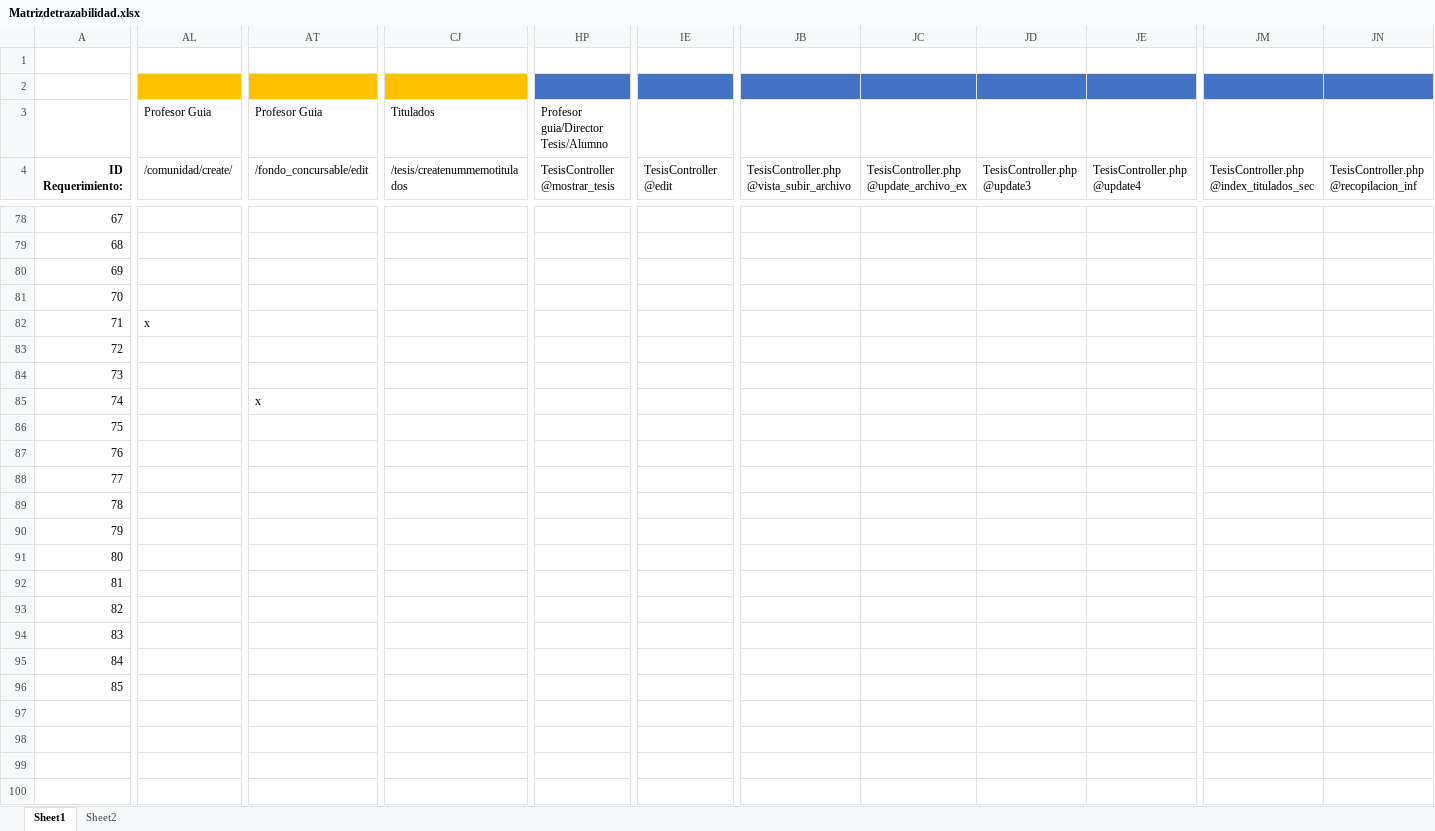
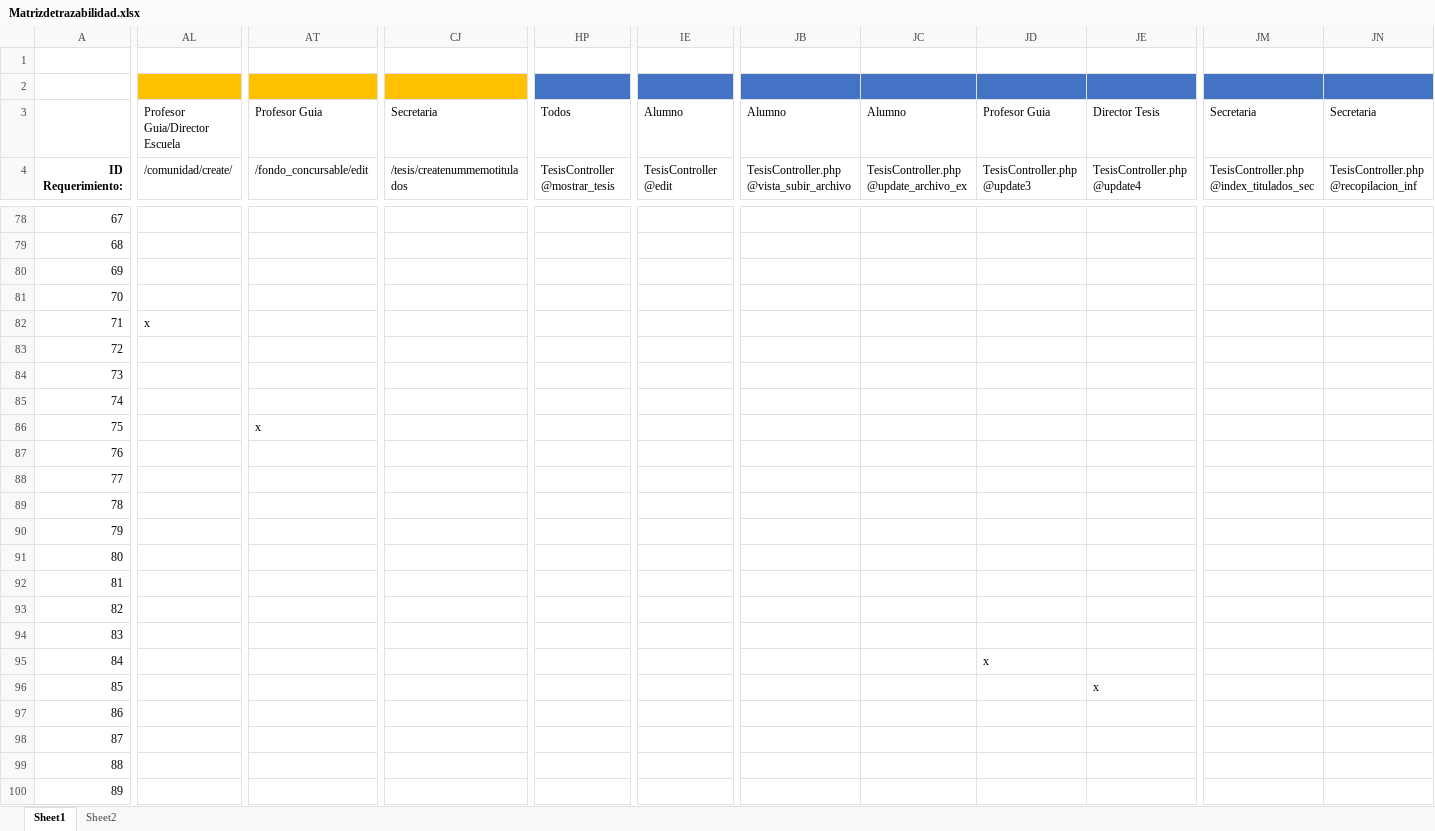
Before and after one commit to lebafu/Proyectosw1, an Excel workbook: Matrizdetrazabilidad.xlsx, sheet Sheet1, drawn as a sheet; only a part is shown, gaps mark what is left out; values as stored, in another font and other column widths than the file's, no borders; removed rows and columns are numbered as before the commit, all else as after; rows hold the shown columns only; the diff covers the shown part only; the diff names each change by its address in the sheet, - before the commit and + after, or states it on an @@ line.

Commit message:
Actualizacion final de matriz de trazabilidad y lista de requerimientos

```diff
--- a/Matrizdetrazabilidad.xlsx (sheet Sheet1)
+++ b/Matrizdetrazabilidad.xlsx (sheet Sheet1)
-AL3: Profesor Guia
+AL3: Profesor Guia/Director Escuela
-CJ3: Titulados
+CJ3: Secretaria
-HP3: Profesor guia/Director Tesis/Alumno
+HP3: Todos
-IE3: (empty)
+IE3: Alumno
-JB3: (empty)
+JB3: Alumno
-JC3: (empty)
+JC3: Alumno
-JD3: (empty)
+JD3: Profesor Guia
-JE3: (empty)
+JE3: Director Tesis
-JM3: (empty)
+JM3: Secretaria
-JN3: (empty)
+JN3: Secretaria
-row 85: 74 |  | x
+row 85: 74
-AT86: (empty)
+AT86: x
-JD95: (empty)
+JD95: x
-JE96: (empty)
+JE96: x
+row 97: 86
+row 98: 87
+row 99: 88
+row 100: 89
```
Also changed, not shown: 2 added rows, 2 removed rows and 22 edited cells elsewhere in this sheet, 1 other file.
